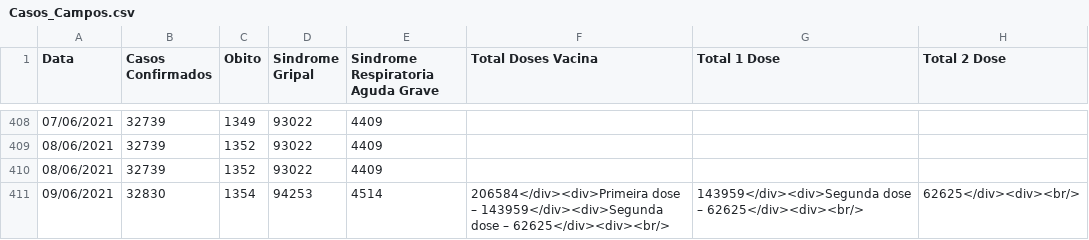
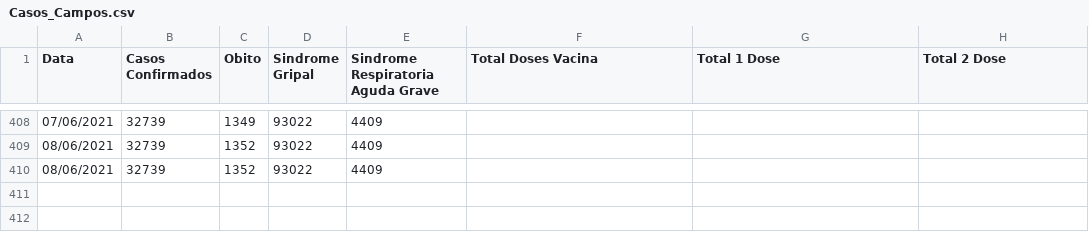
Before and after one commit to Lucas12j/Casos_Covid_Campos_dos_Goytacazes, a CSV file: Casos_Campos.csv, drawn as a sheet; only a part is shown, gaps mark what is left out; the diff names each change by its address in the sheet, - before the commit and + after, or states it on an @@ line.

Commit message:
qua 09 jun 2021 20:33:39 -03

```diff
--- a/Casos_Campos.csv
+++ b/Casos_Campos.csv
-row 411: 09/06/2021 | 32830 | 1354 | 94253 | 4514 | 206584</div><div>Primeira dose – 143959</div><div>Segunda dose – 62625</div><div><br/> | 143959</div><div>Segunda dose – 62625</div><div><br/> | 62625</div><div><br/>
```
